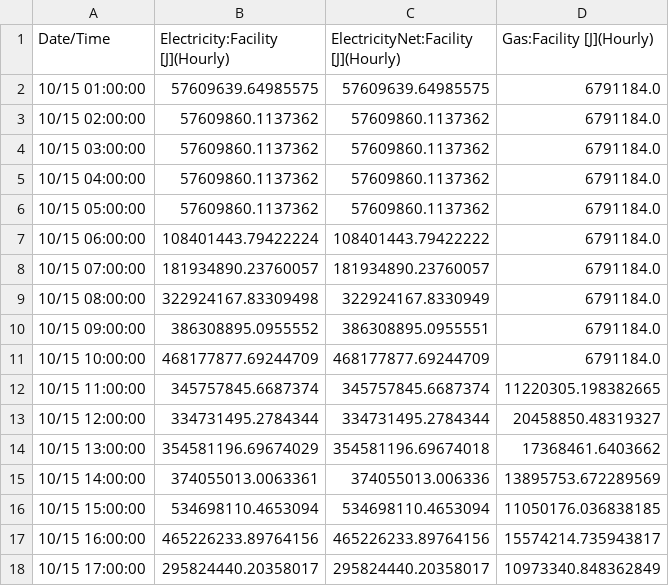
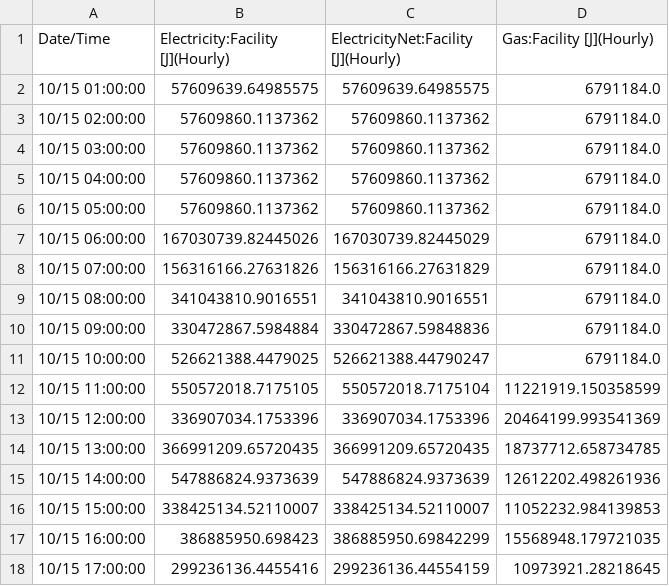
Before and after one commit to DimitrisMantas/ADAPT, a CSV file: database/simulation/logs/eplusmtr.csv, drawn as a sheet; only a part is shown; the diff covers the shown part only.

```diff
--- a/database/simulation/logs/eplusmtr.csv
+++ b/database/simulation/logs/eplusmtr.csv
@@ -6,13 +6,13 @@ Date/Time,Electricity:Facility [J](Hourly),ElectricityNet:Facility [J](Hourly),G
  10/15  05:00:00,57609860.1137362,57609860.1137362,6791184.0
- 10/15  06:00:00,108401443.79422224,108401443.79422222,6791184.0
- 10/15  07:00:00,181934890.23760057,181934890.23760057,6791184.0
- 10/15  08:00:00,322924167.83309498,322924167.8330949,6791184.0
- 10/15  09:00:00,386308895.0955552,386308895.0955551,6791184.0
- 10/15  10:00:00,468177877.69244709,468177877.69244709,6791184.0
- 10/15  11:00:00,345757845.6687374,345757845.6687374,11220305.198382665
- 10/15  12:00:00,334731495.2784344,334731495.2784344,20458850.48319327
- 10/15  13:00:00,354581196.69674029,354581196.69674018,17368461.6403662
- 10/15  14:00:00,374055013.0063361,374055013.006336,13895753.672289569
- 10/15  15:00:00,534698110.4653094,534698110.4653094,11050176.036838185
- 10/15  16:00:00,465226233.89764156,465226233.89764156,15574214.735943817
- 10/15  17:00:00,295824440.20358017,295824440.20358017,10973340.848362849
+ 10/15  06:00:00,167030739.82445026,167030739.82445029,6791184.0
+ 10/15  07:00:00,156316166.27631826,156316166.27631829,6791184.0
+ 10/15  08:00:00,341043810.9016551,341043810.9016551,6791184.0
+ 10/15  09:00:00,330472867.5984884,330472867.59848836,6791184.0
+ 10/15  10:00:00,526621388.4479025,526621388.44790247,6791184.0
+ 10/15  11:00:00,550572018.7175105,550572018.7175104,11221919.150358599
+ 10/15  12:00:00,336907034.1753396,336907034.1753396,20464199.993541369
+ 10/15  13:00:00,366991209.65720435,366991209.65720435,18737712.658734785
+ 10/15  14:00:00,547886824.9373639,547886824.9373639,12612202.498261936
+ 10/15  15:00:00,338425134.52110007,338425134.52110007,11052232.984139853
+ 10/15  16:00:00,386885950.698423,386885950.69842299,15568948.179721035
+ 10/15  17:00:00,299236136.4455416,299236136.44554159,10973921.28218645
```
Also changed, not shown: 8 edited cells elsewhere in this file, database/simulation/logs/eplusout.csv, 14 other files.
